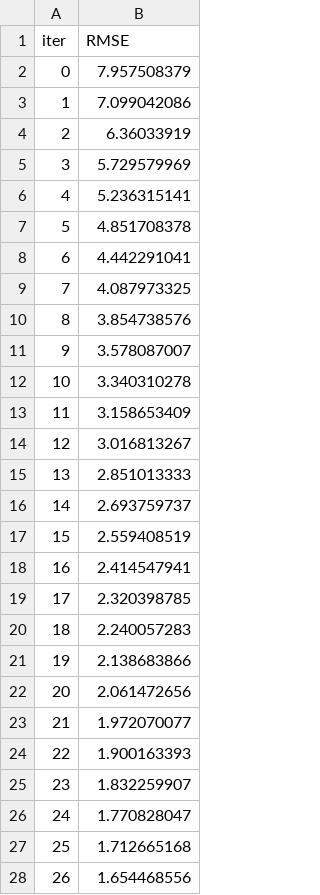
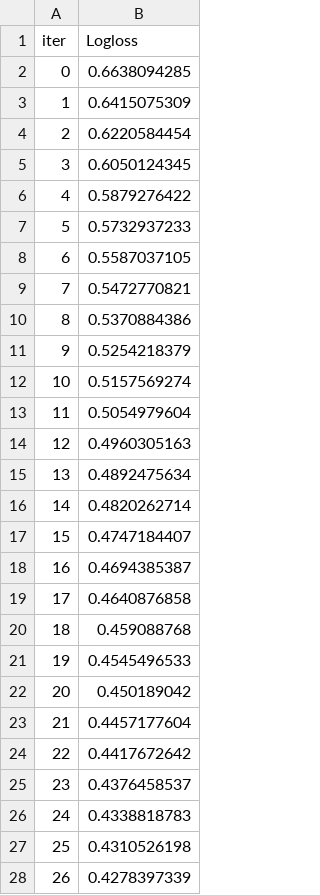
Before and after one commit to ahn283/finance, a TSV file: machine_learning/catboost_info/learn_error.tsv, drawn as a sheet; only a part is shown; the diff covers the shown part only.

```diff
--- a/machine_learning/catboost_info/learn_error.tsv
+++ b/machine_learning/catboost_info/learn_error.tsv
@@ -1,28 +1,28 @@
-iter	RMSE
-0	7.957508379
-1	7.099042086
-2	6.36033919
-3	5.729579969
-4	5.236315141
-5	4.851708378
-6	4.442291041
-7	4.087973325
-8	3.854738576
-9	3.578087007
-10	3.340310278
-11	3.158653409
-12	3.016813267
-13	2.851013333
-14	2.693759737
-15	2.559408519
-16	2.414547941
-17	2.320398785
-18	2.240057283
-19	2.138683866
-20	2.061472656
-21	1.972070077
-22	1.900163393
-23	1.832259907
-24	1.770828047
-25	1.712665168
-26	1.654468556
+iter	Logloss
+0	0.6638094285
+1	0.6415075309
+2	0.6220584454
+3	0.6050124345
+4	0.5879276422
+5	0.5732937233
+6	0.5587037105
+7	0.5472770821
+8	0.5370884386
+9	0.5254218379
+10	0.5157569274
+11	0.5054979604
+12	0.4960305163
+13	0.4892475634
+14	0.4820262714
+15	0.4747184407
+16	0.4694385387
+17	0.4640876858
+18	0.459088768
+19	0.4545496533
+20	0.450189042
+21	0.4457177604
+22	0.4417672642
+23	0.4376458537
+24	0.4338818783
+25	0.4310526198
+26	0.4278397339
```
Also changed, not shown: 73 edited cells elsewhere in this file, machine_learning/catboost_info/time_left.tsv, 3 other files.
